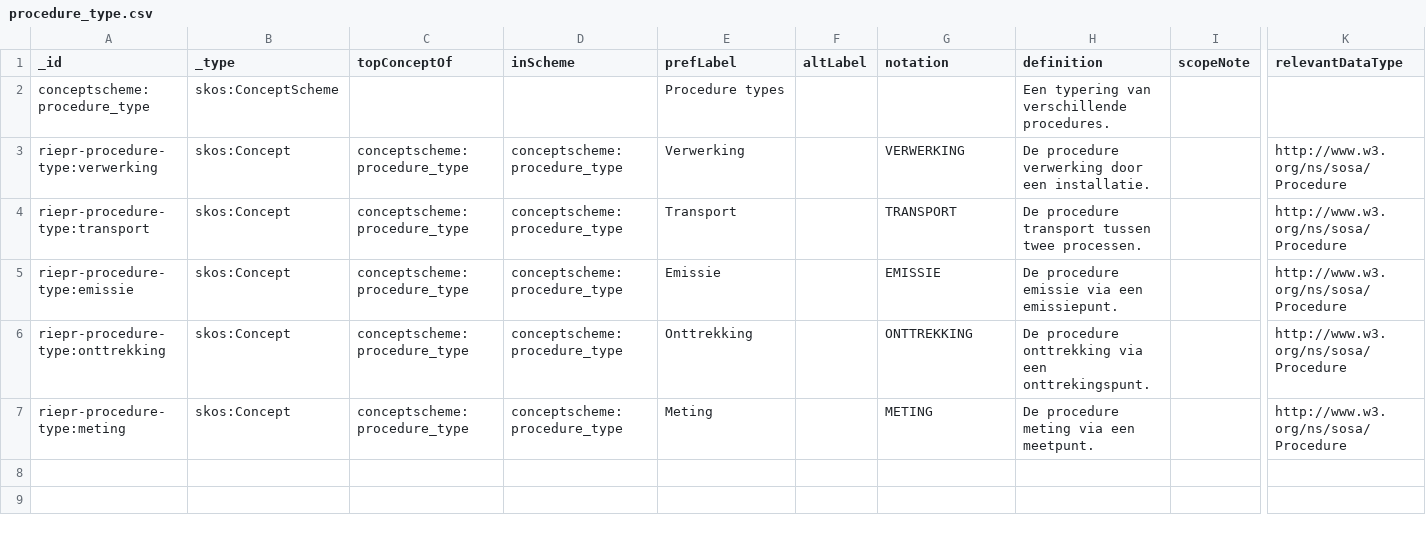
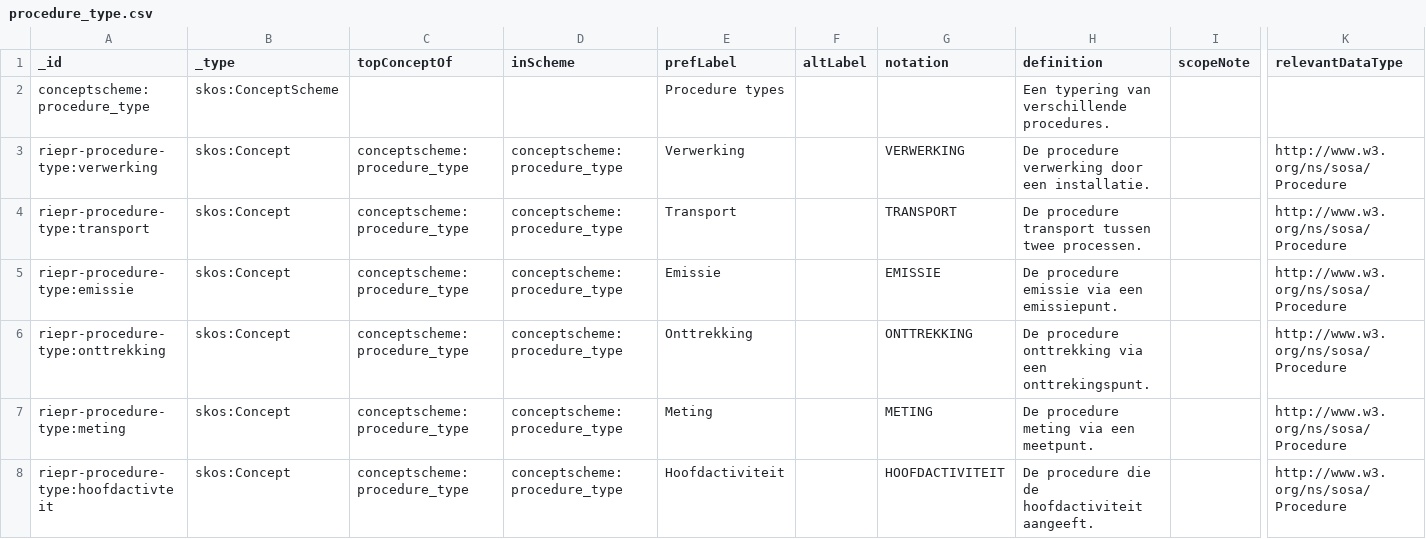
Before and after one commit to milieuinfo/codelijst-rie-iepr, a CSV file: src/source/procedure_type.csv, drawn as a sheet; only a part is shown, gaps mark what is left out; rows hold the shown columns only; the diff names each change by its address in the sheet, - before the commit and + after, or states it on an @@ line.

Commit message:
chore: hoofdactiviteit proces type

```diff
--- a/src/source/procedure_type.csv
+++ b/src/source/procedure_type.csv
+row 8: riepr-procedure-type:hoofdactivteit | skos:Concept | conceptscheme:procedure_type | conceptscheme:procedure_type | Hoofdactiviteit |  | HOOFDACTIVITEIT | De procedure die de hoofdactiviteit aangeeft. |  | http://www.w3.org/ns/sosa/Procedure
```
